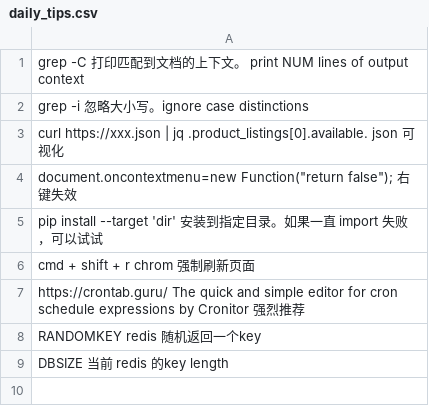
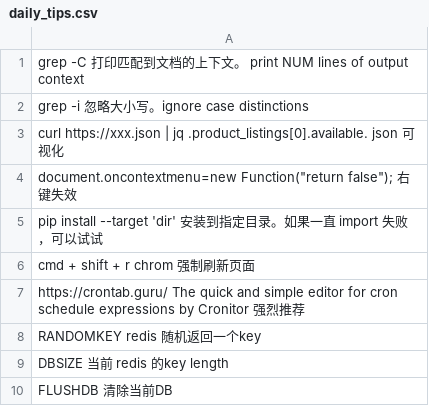
Before and after one commit to yangyang5214/tips, a CSV file: daily_tips.csv, drawn as a sheet; the diff names each change by its address in the sheet, - before the commit and + after, or states it on an @@ line.

Commit message:
update tips

```diff
--- a/daily_tips.csv
+++ b/daily_tips.csv
+row 10: FLUSHDB 清除当前DB
```
